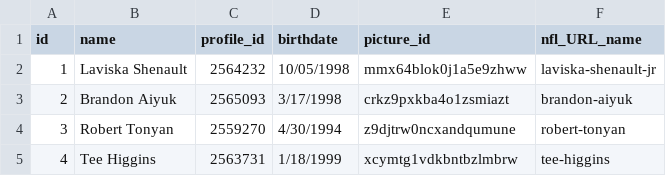
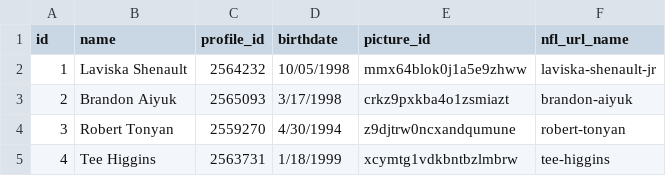
Before and after one commit to Arithmetics/history, a CSV file: lib/assets/2020_week_4_new_players.csv, drawn as a sheet.

```diff
--- a/lib/assets/2020_week_4_new_players.csv
+++ b/lib/assets/2020_week_4_new_players.csv
@@ -1,2 +1,2 @@
-id,name,profile_id,birthdate,picture_id,nfl_URL_name
+id,name,profile_id,birthdate,picture_id,nfl_url_name
 1,Laviska Shenault,2564232,10/05/1998,mmx64blok0j1a5e9zhww,laviska-shenault-jr
```
Also changed, not shown: 2 other files.
